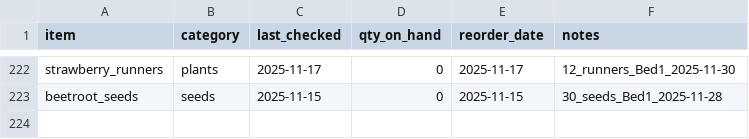
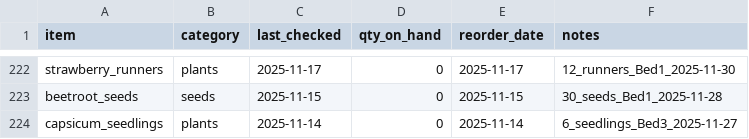
Before and after one commit to ozbren/garden-ai, a CSV file: data/garden_shopping.csv, drawn as a sheet; only a part is shown, gaps mark what is left out.

```diff
--- a/data/garden_shopping.csv
+++ b/data/garden_shopping.csv
@@ -223 +223,2 @@ strawberry_runners,plants,2025-11-17,0,2025-11-17,12_runners_Bed1_2025-11-30
 beetroot_seeds,seeds,2025-11-15,0,2025-11-15,30_seeds_Bed1_2025-11-28
+capsicum_seedlings,plants,2025-11-14,0,2025-11-14,6_seedlings_Bed3_2025-11-27
```
Also changed, not shown: data/garden_events.csv.
